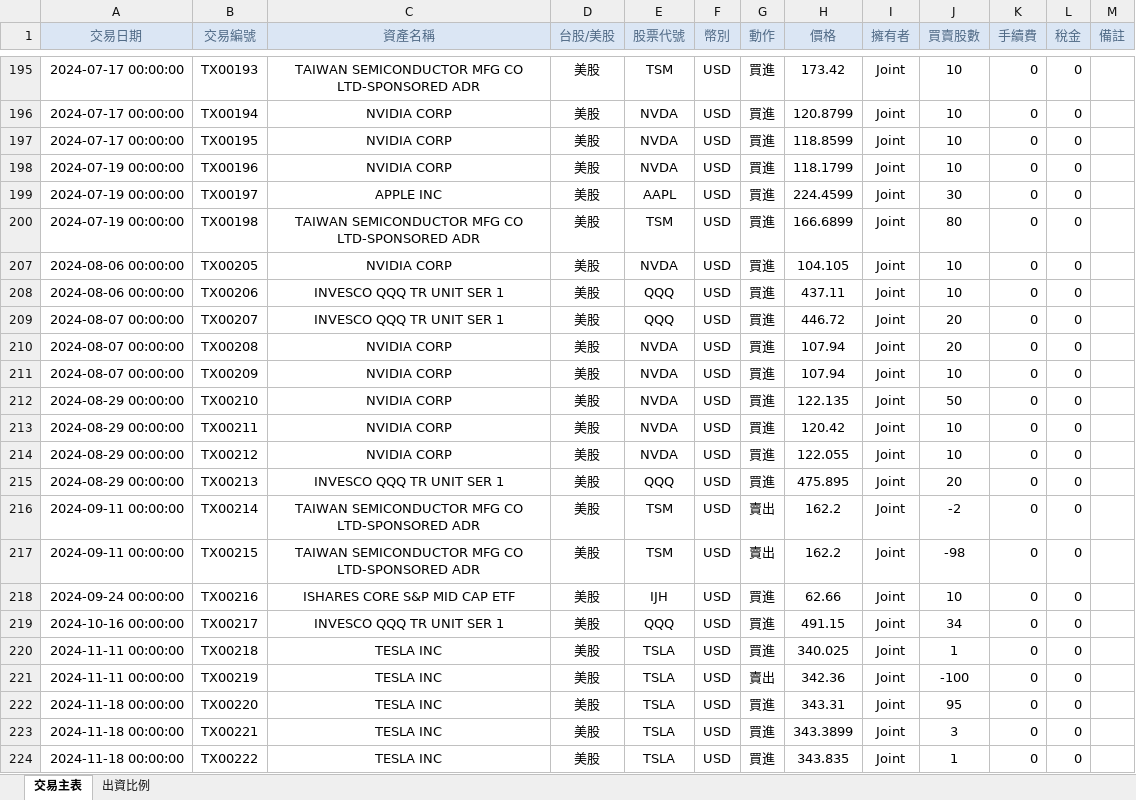
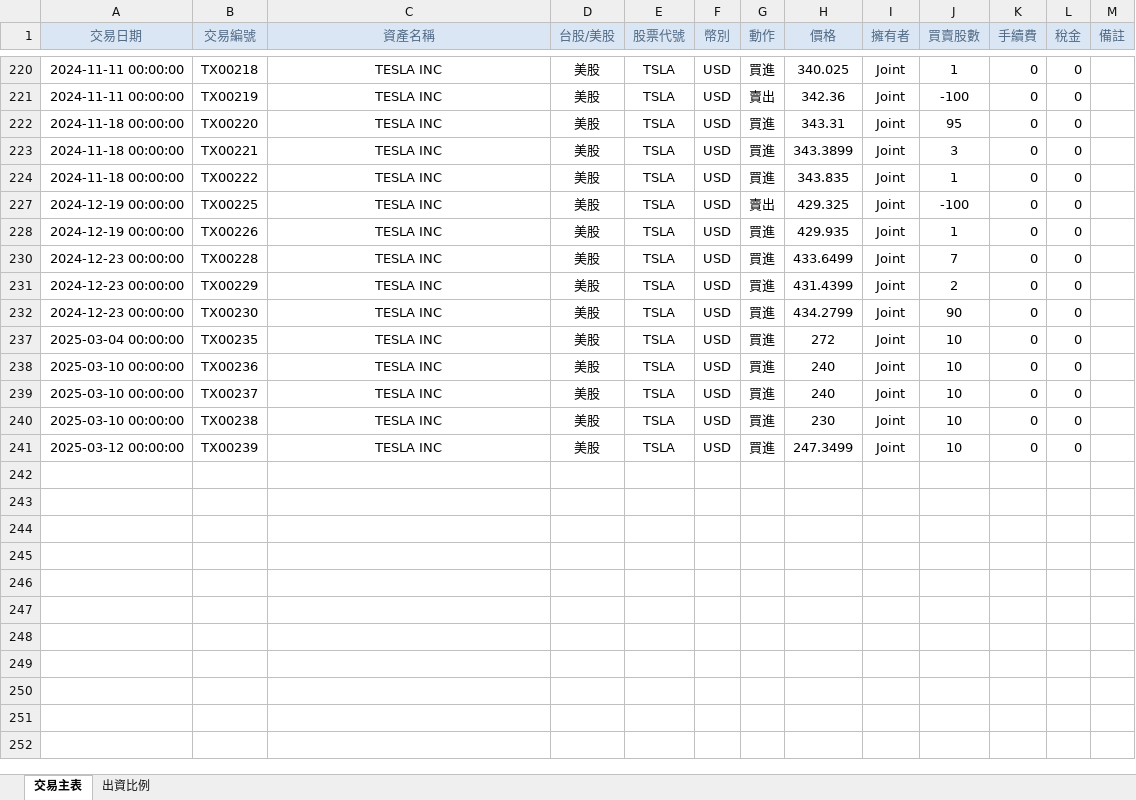
Before and after one commit to ddfish333/investment_tracker, an Excel workbook: data/transactions.xlsx, sheet 交易主表, drawn as a sheet; only a part is shown, gaps mark what is left out; the shorter side is filled out with more unchanged rows; values as stored, in another font and other column widths than the file's, no borders; the diff covers the shown part only; the diff names each change by its address in the sheet, - before the commit and + after, or states it on an @@ line.

```diff
--- a/data/transactions.xlsx (sheet 交易主表)
+++ b/data/transactions.xlsx (sheet 交易主表)
@@ row 195 hidden: 2024-07-17 00:00:00 | TX00193 | TAIWAN SEMICONDUCTOR MFG CO LTD-SPONSORED ADR | 美股 | TSM | USD | 買進 | 173.42 | Joint | 10 | 0 | 0 @@
@@ row 196 hidden: 2024-07-17 00:00:00 | TX00194 | NVIDIA CORP | 美股 | NVDA | USD | 買進 | 120.8799 | Joint | 10 | 0 | 0 @@
@@ row 197 hidden: 2024-07-17 00:00:00 | TX00195 | NVIDIA CORP | 美股 | NVDA | USD | 買進 | 118.8599 | Joint | 10 | 0 | 0 @@
@@ row 198 hidden: 2024-07-19 00:00:00 | TX00196 | NVIDIA CORP | 美股 | NVDA | USD | 買進 | 118.1799 | Joint | 10 | 0 | 0 @@
@@ row 199 hidden: 2024-07-19 00:00:00 | TX00197 | APPLE INC | 美股 | AAPL | USD | 買進 | 224.4599 | Joint | 30 | 0 | 0 @@
@@ row 200 hidden: 2024-07-19 00:00:00 | TX00198 | TAIWAN SEMICONDUCTOR MFG CO LTD-SPONSORED ADR | 美股 | TSM | USD | 買進 | 166.6899 | Joint | 80 | 0 | 0 @@
@@ row 207 hidden: 2024-08-06 00:00:00 | TX00205 | NVIDIA CORP | 美股 | NVDA | USD | 買進 | 104.105 | Joint | 10 | 0 | 0 @@
@@ row 208 hidden: 2024-08-06 00:00:00 | TX00206 | INVESCO QQQ TR UNIT SER 1 | 美股 | QQQ | USD | 買進 | 437.11 | Joint | 10 | 0 | 0 @@
@@ row 209 hidden: 2024-08-07 00:00:00 | TX00207 | INVESCO QQQ TR UNIT SER 1 | 美股 | QQQ | USD | 買進 | 446.72 | Joint | 20 | 0 | 0 @@
@@ row 210 hidden: 2024-08-07 00:00:00 | TX00208 | NVIDIA CORP | 美股 | NVDA | USD | 買進 | 107.94 | Joint | 20 | 0 | 0 @@
@@ row 211 hidden: 2024-08-07 00:00:00 | TX00209 | NVIDIA CORP | 美股 | NVDA | USD | 買進 | 107.94 | Joint | 10 | 0 | 0 @@
@@ row 212 hidden: 2024-08-29 00:00:00 | TX00210 | NVIDIA CORP | 美股 | NVDA | USD | 買進 | 122.135 | Joint | 50 | 0 | 0 @@
@@ row 213 hidden: 2024-08-29 00:00:00 | TX00211 | NVIDIA CORP | 美股 | NVDA | USD | 買進 | 120.42 | Joint | 10 | 0 | 0 @@
@@ row 214 hidden: 2024-08-29 00:00:00 | TX00212 | NVIDIA CORP | 美股 | NVDA | USD | 買進 | 122.055 | Joint | 10 | 0 | 0 @@
@@ row 215 hidden: 2024-08-29 00:00:00 | TX00213 | INVESCO QQQ TR UNIT SER 1 | 美股 | QQQ | USD | 買進 | 475.895 | Joint | 20 | 0 | 0 @@
@@ row 216 hidden: 2024-09-11 00:00:00 | TX00214 | TAIWAN SEMICONDUCTOR MFG CO LTD-SPONSORED ADR | 美股 | TSM | USD | 賣出 | 162.2 | Joint | -2 | 0 | 0 @@
@@ row 217 hidden: 2024-09-11 00:00:00 | TX00215 | TAIWAN SEMICONDUCTOR MFG CO LTD-SPONSORED ADR | 美股 | TSM | USD | 賣出 | 162.2 | Joint | -98 | 0 | 0 @@
@@ row 218 hidden: 2024-09-24 00:00:00 | TX00216 | ISHARES CORE S&P MID CAP ETF | 美股 | IJH | USD | 買進 | 62.66 | Joint | 10 | 0 | 0 @@
@@ row 219 hidden: 2024-10-16 00:00:00 | TX00217 | INVESCO QQQ TR UNIT SER 1 | 美股 | QQQ | USD | 買進 | 491.15 | Joint | 34 | 0 | 0 @@
```
Also changed, not shown: 1 removed row and 23 hidden or unhidden rows elsewhere in this sheet, sheet 出資比例, data/cash_accounts.xlsx, 7 other files.
